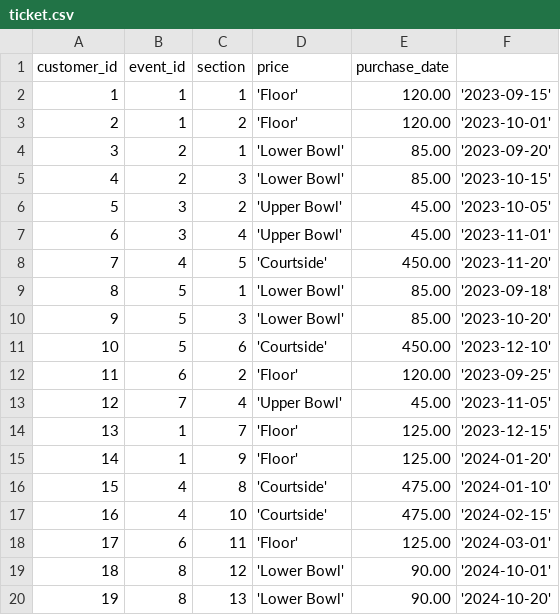
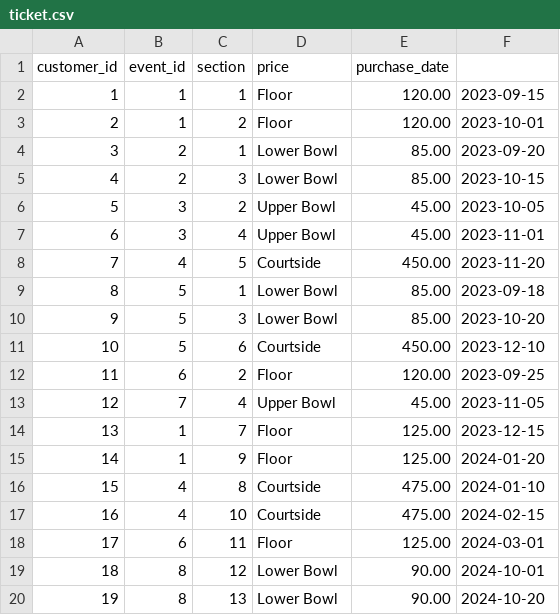
Before and after one commit to knguyenTexans/knguyen_rdp_code, a CSV file: tbl_data/ticket.csv, drawn as a sheet; only a part is shown; the diff covers the shown part only.

Commit message:
Clean up ticket.csv formatting
Removed HTML entities and formatted the CSV data.

```diff
--- a/tbl_data/ticket.csv
+++ b/tbl_data/ticket.csv
@@ -1,20 +1,20 @@
 customer_id, event_id, section, price, purchase_date
-1, 1, 1, 'Floor', 120.00, '2023-09-15'
-2, 1, 2, 'Floor', 120.00, '2023-10-01'
-3, 2, 1, 'Lower Bowl', 85.00, '2023-09-20'
-4, 2, 3, 'Lower Bowl', 85.00, '2023-10-15'
-5, 3, 2, 'Upper Bowl', 45.00, '2023-10-05'
-6, 3, 4, 'Upper Bowl', 45.00, '2023-11-01'
-7, 4, 5, 'Courtside', 450.00, '2023-11-20'
-8, 5, 1, 'Lower Bowl', 85.00, '2023-09-18'
-9, 5, 3, 'Lower Bowl', 85.00, '2023-10-20'
-10, 5, 6, 'Courtside', 450.00, '2023-12-10'
-11, 6, 2, 'Floor', 120.00, '2023-09-25'
-12, 7, 4, 'Upper Bowl', 45.00, '2023-11-05'
-13, 1, 7, 'Floor', 125.00, '2023-12-15'
-14, 1, 9, 'Floor', 125.00, '2024-01-20'
-15, 4, 8, 'Courtside', 475.00, '2024-01-10'
-16, 4, 10, 'Courtside', 475.00, '2024-02-15'
-17, 6, 11, 'Floor', 125.00, '2024-03-01'
-18, 8, 12, 'Lower Bowl', 90.00, '2024-10-01'
-19, 8, 13, 'Lower Bowl', 90.00, '2024-10-20'
+1, 1, 1, Floor, 120.00, 2023-09-15
+2, 1, 2, Floor, 120.00, 2023-10-01
+3, 2, 1, Lower Bowl, 85.00, 2023-09-20
+4, 2, 3, Lower Bowl, 85.00, 2023-10-15
+5, 3, 2, Upper Bowl, 45.00, 2023-10-05
+6, 3, 4, Upper Bowl, 45.00, 2023-11-01
+7, 4, 5, Courtside, 450.00, 2023-11-20
+8, 5, 1, Lower Bowl, 85.00, 2023-09-18
+9, 5, 3, Lower Bowl, 85.00, 2023-10-20
+10, 5, 6, Courtside, 450.00, 2023-12-10
+11, 6, 2, Floor, 120.00, 2023-09-25
+12, 7, 4, Upper Bowl, 45.00, 2023-11-05
+13, 1, 7, Floor, 125.00, 2023-12-15
+14, 1, 9, Floor, 125.00, 2024-01-20
+15, 4, 8, Courtside, 475.00, 2024-01-10
+16, 4, 10, Courtside, 475.00, 2024-02-15
+17, 6, 11, Floor, 125.00, 2024-03-01
+18, 8, 12, Lower Bowl, 90.00, 2024-10-01
+19, 8, 13, Lower Bowl, 90.00, 2024-10-20
```
Also changed, not shown: 30 edited cells elsewhere in this file.
